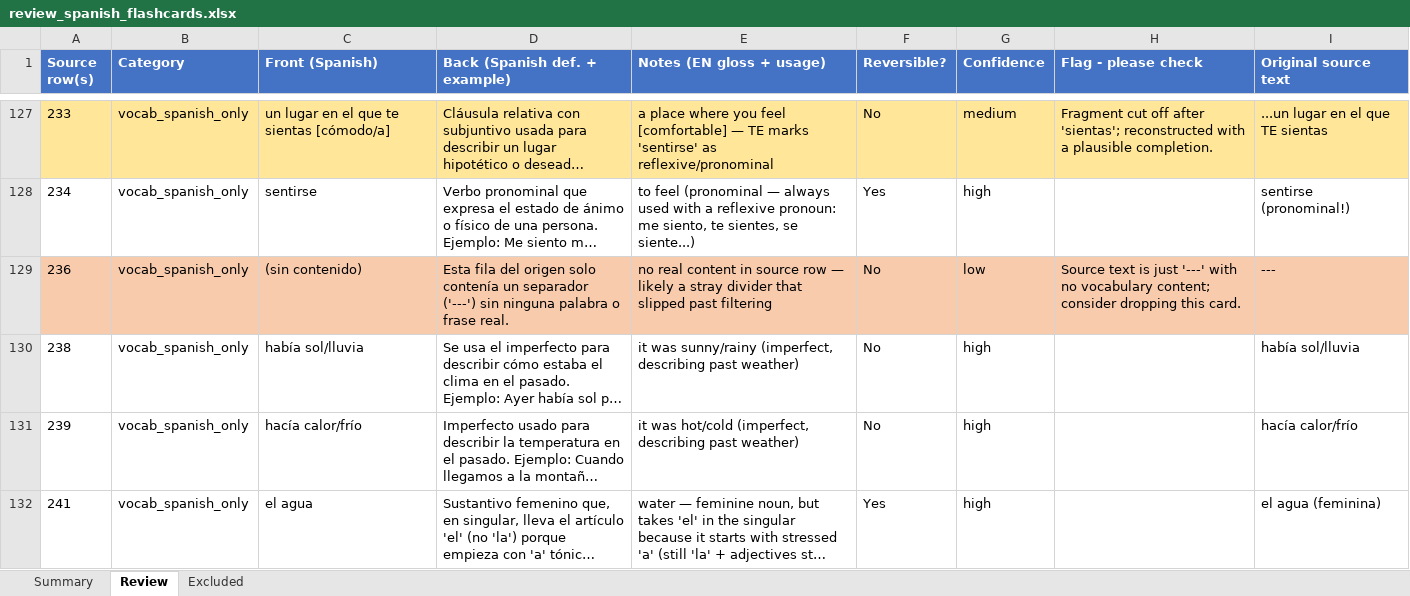
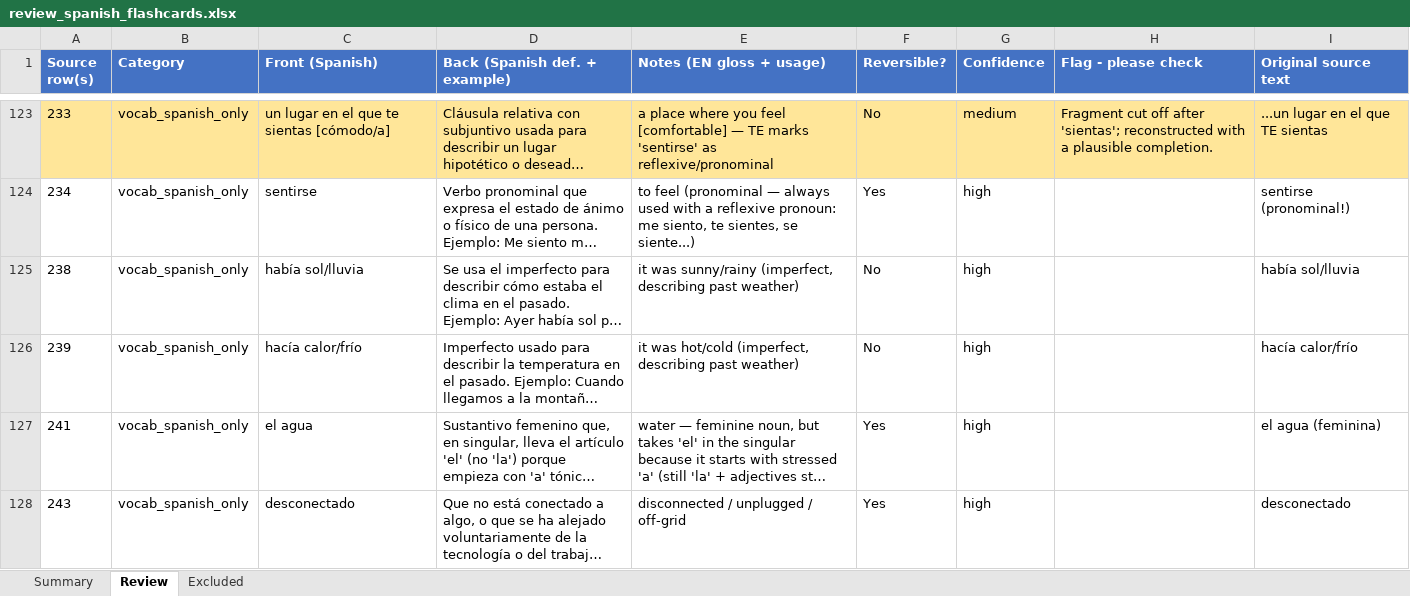
Before and after one commit to itspatrickchoi/spanish-vocab-flashcards, an Excel workbook: data/review_spanish_flashcards.xlsx, sheet Review, drawn as a sheet; only a part is shown, gaps mark what is left out; the shorter side is filled out with more unchanged rows; long unchanged cells end in …; values as stored, in another font and other column widths than the file's, no borders; the diff covers the shown part only; the diff names each change by its address in the sheet, - before the commit and + after, or states it on an @@ line.

```diff
--- a/data/review_spanish_flashcards.xlsx (sheet Review)
+++ b/data/review_spanish_flashcards.xlsx (sheet Review)
-row 129: 236 | vocab_spanish_only | (sin contenido) | Esta fila del origen solo contenía un separador ('---') sin ninguna palabra o frase real. | no real content in source row — likely a stray divider that slipped past filtering | No | low | Source text is just '---' with no vocabulary content; consider dropping this card. | ---
```
Also changed, not shown: 26 removed rows elsewhere in this sheet, sheet Excluded, sheet Summary, formulas that keep their value, 4 other files.
